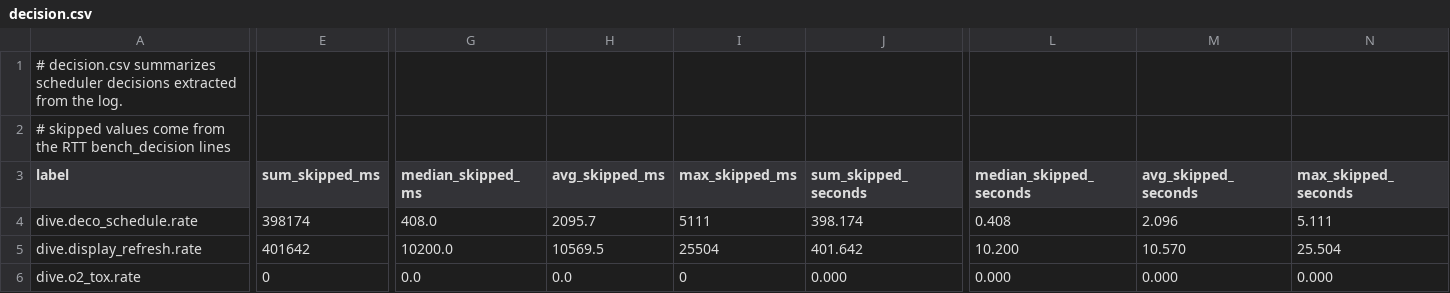
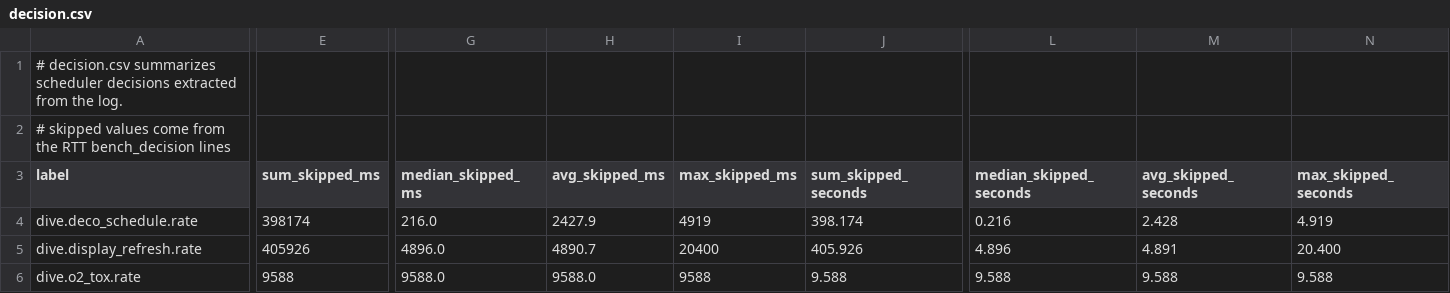
Before and after one commit to SebastianThomas/STDC-STM32-rs, a CSV file: results/rtt-live-sim-fixed-20260531-130559.clean.20m-2min.tables/decision.csv, drawn as a sheet; only a part is shown, gaps mark what is left out; the diff covers the shown part only; the diff names each change by its address in the sheet, - before the commit and + after, or states it on an @@ line.

```diff
--- a/results/rtt-live-sim-fixed-20260531-130559.clean.20m-2min.tables/decision.csv
+++ b/results/rtt-live-sim-fixed-20260531-130559.clean.20m-2min.tables/decision.csv
-G4 (median_skipped_ms): 408.0
+G4 (median_skipped_ms): 216.0
-H4 (avg_skipped_ms): 2095.7
+H4 (avg_skipped_ms): 2427.9
-I4 (max_skipped_ms): 5111
+I4 (max_skipped_ms): 4919
-L4 (median_skipped_seconds): 0.408
+L4 (median_skipped_seconds): 0.216
-M4 (avg_skipped_seconds): 2.096
+M4 (avg_skipped_seconds): 2.428
-N4 (max_skipped_seconds): 5.111
+N4 (max_skipped_seconds): 4.919
-E5 (sum_skipped_ms): 401642
+E5 (sum_skipped_ms): 405926
-G5 (median_skipped_ms): 10200.0
+G5 (median_skipped_ms): 4896.0
-H5 (avg_skipped_ms): 10569.5
+H5 (avg_skipped_ms): 4890.7
-I5 (max_skipped_ms): 25504
+I5 (max_skipped_ms): 20400
-J5 (sum_skipped_seconds): 401.642
+J5 (sum_skipped_seconds): 405.926
-L5 (median_skipped_seconds): 10.200
+L5 (median_skipped_seconds): 4.896
-M5 (avg_skipped_seconds): 10.570
+M5 (avg_skipped_seconds): 4.891
-N5 (max_skipped_seconds): 25.504
+N5 (max_skipped_seconds): 20.400
-E6 (sum_skipped_ms): 0
+E6 (sum_skipped_ms): 9588
-G6 (median_skipped_ms): 0.0
+G6 (median_skipped_ms): 9588.0
-H6 (avg_skipped_ms): 0.0
+H6 (avg_skipped_ms): 9588.0
-I6 (max_skipped_ms): 0
+I6 (max_skipped_ms): 9588
-J6 (sum_skipped_seconds): 0.000
+J6 (sum_skipped_seconds): 9.588
-L6 (median_skipped_seconds): 0.000
+L6 (median_skipped_seconds): 9.588
-M6 (avg_skipped_seconds): 0.000
+M6 (avg_skipped_seconds): 9.588
-N6 (max_skipped_seconds): 0.000
+N6 (max_skipped_seconds): 9.588
```
Also changed, not shown: 2 edited cells elsewhere in this file, results/rtt-live-sim-20260530-191559.clean.90m-10min.tables/decision.csv, results/rtt-live-sim-20260530-220547.clean.20m-2min.tables/decision.csv, 16 other files.
